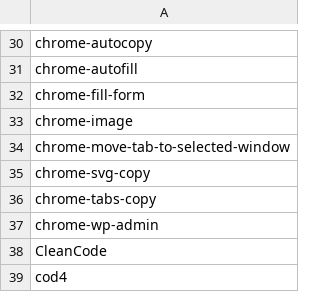
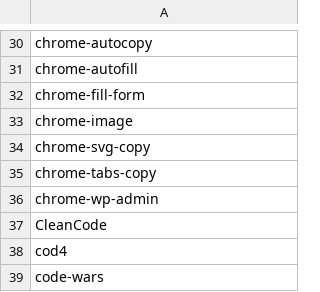
Before and after one commit to seriiserii825/py-bitbucket, a CSV file: github_repos.csv, drawn as a sheet; only a part is shown, gaps mark what is left out; the shorter side is filled out with more unchanged rows; the diff names each change by its address in the sheet, - before the commit and + after, or states it on an @@ line.

Commit message:
feat: delete repo

```diff
--- a/github_repos.csv
+++ b/github_repos.csv
-row 34: chrome-move-tab-to-selected-window
```
Also changed, not shown: 3 other files.
